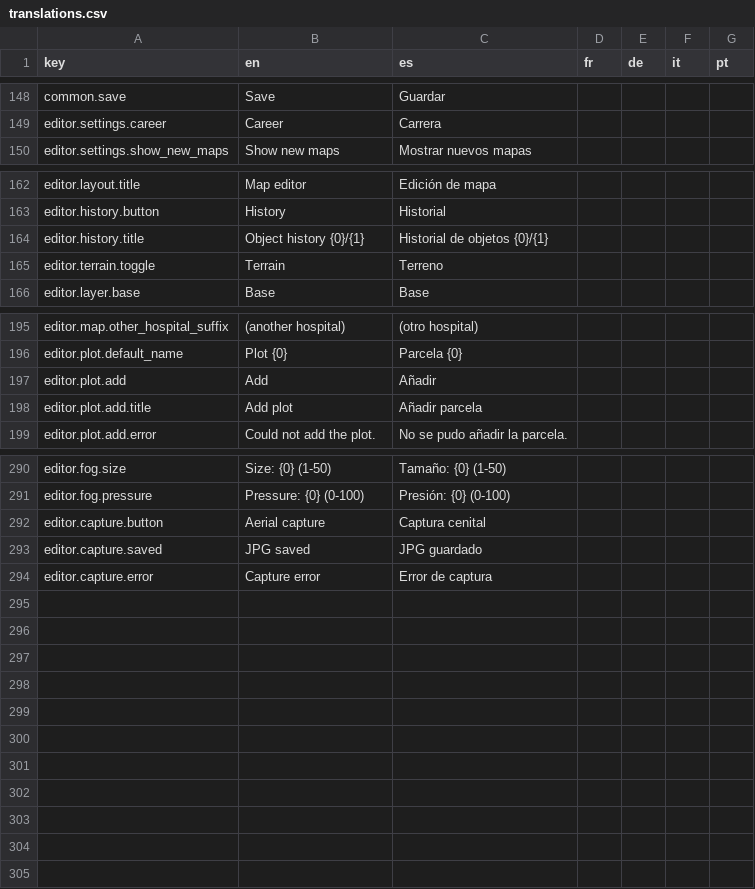
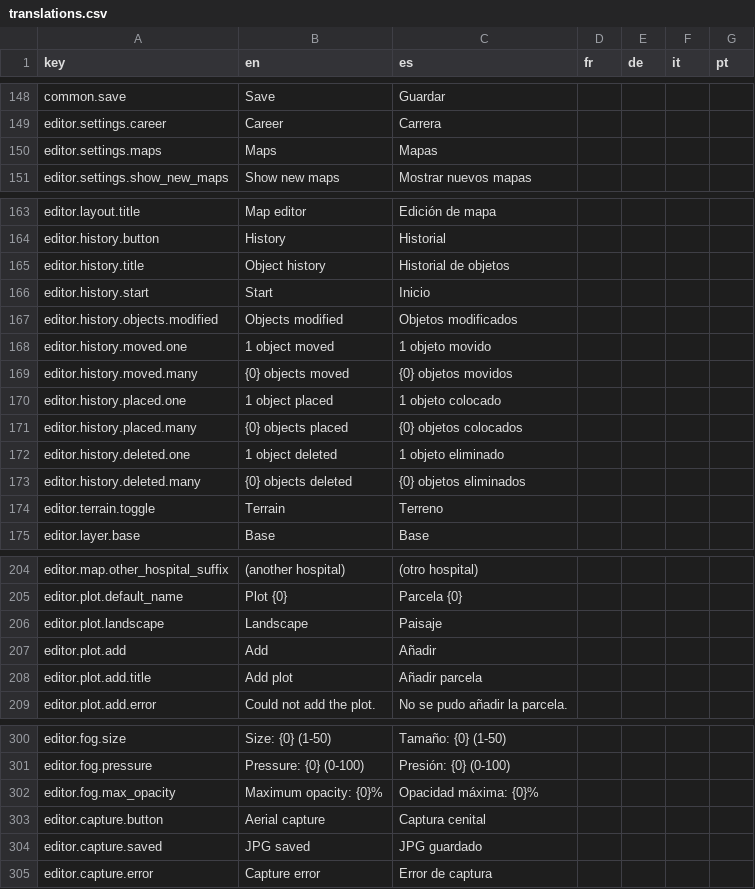
Before and after one commit to Xuxotron/UnderPressure, a CSV file: translations.csv, drawn as a sheet; only a part is shown, gaps mark what is left out.

Commit message:
Corrige selección y localización del historial

```diff
--- a/translations.csv
+++ b/translations.csv
@@ -149,2 +149,3 @@ common.save,Save,Guardar,,,,
 editor.settings.career,Career,Carrera,,,,
+editor.settings.maps,Maps,Mapas,,,,
 editor.settings.show_new_maps,Show new maps,Mostrar nuevos mapas,,,,
@@ -163,3 +164,11 @@ editor.layout.title,Map editor,Edición de mapa,,,,
 editor.history.button,History,Historial,,,,
-editor.history.title,Object history   {0}/{1},Historial de objetos   {0}/{1},,,,
+editor.history.title,Object history,Historial de objetos,,,,
+editor.history.start,Start,Inicio,,,,
+editor.history.objects.modified,Objects modified,Objetos modificados,,,,
+editor.history.moved.one,1 object moved,1 objeto movido,,,,
+editor.history.moved.many,{0} objects moved,{0} objetos movidos,,,,
+editor.history.placed.one,1 object placed,1 objeto colocado,,,,
+editor.history.placed.many,{0} objects placed,{0} objetos colocados,,,,
+editor.history.deleted.one,1 object deleted,1 objeto eliminado,,,,
+editor.history.deleted.many,{0} objects deleted,{0} objetos eliminados,,,,
 editor.terrain.toggle,Terrain,Terreno,,,,
@@ -196,2 +205,3 @@ editor.map.other_hospital_suffix, (another hospital), (otro hospital),,,,
 editor.plot.default_name,Plot {0},Parcela {0},,,,
+editor.plot.landscape,Landscape,Paisaje,,,,
 editor.plot.add,Add,Añadir,,,,
@@ -291,2 +301,3 @@ editor.fog.size,Size: {0} (1-50),Tamaño: {0} (1-50),,,,
 editor.fog.pressure,Pressure: {0} (0-100),Presión: {0} (0-100),,,,
+editor.fog.max_opacity,Maximum opacity: {0}%,Opacidad máxima: {0}%,,,,
 editor.capture.button,Aerial capture,Captura cenital,,,,
```
Also changed, not shown: translations_extra.csv, 4 other files.
